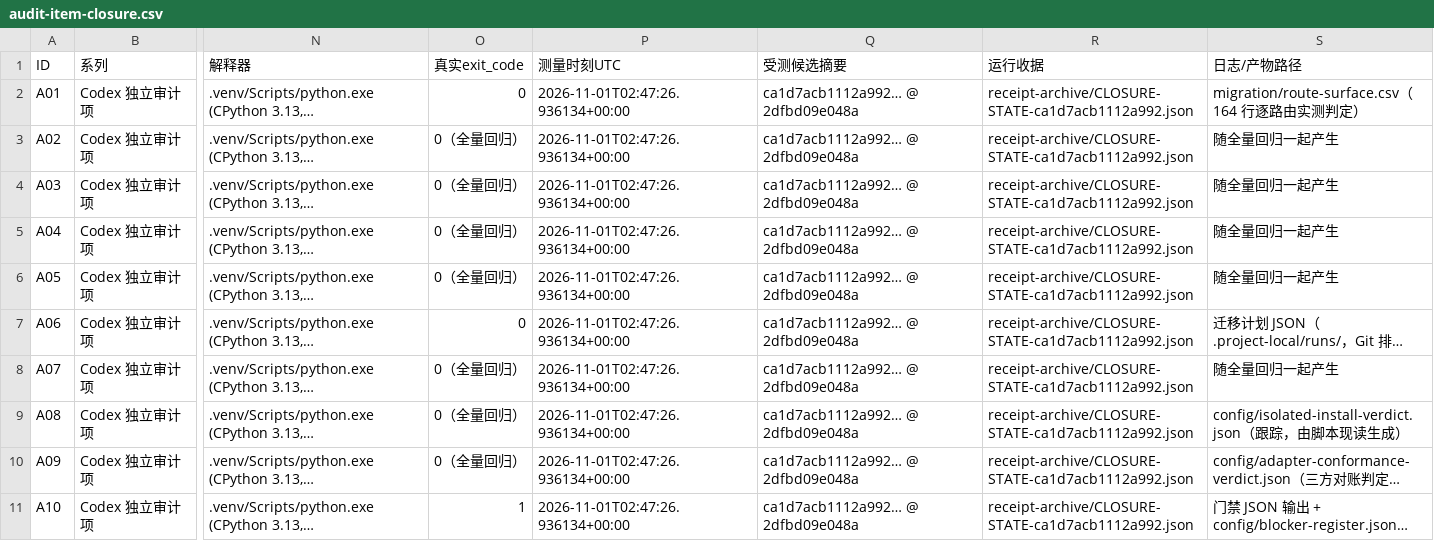
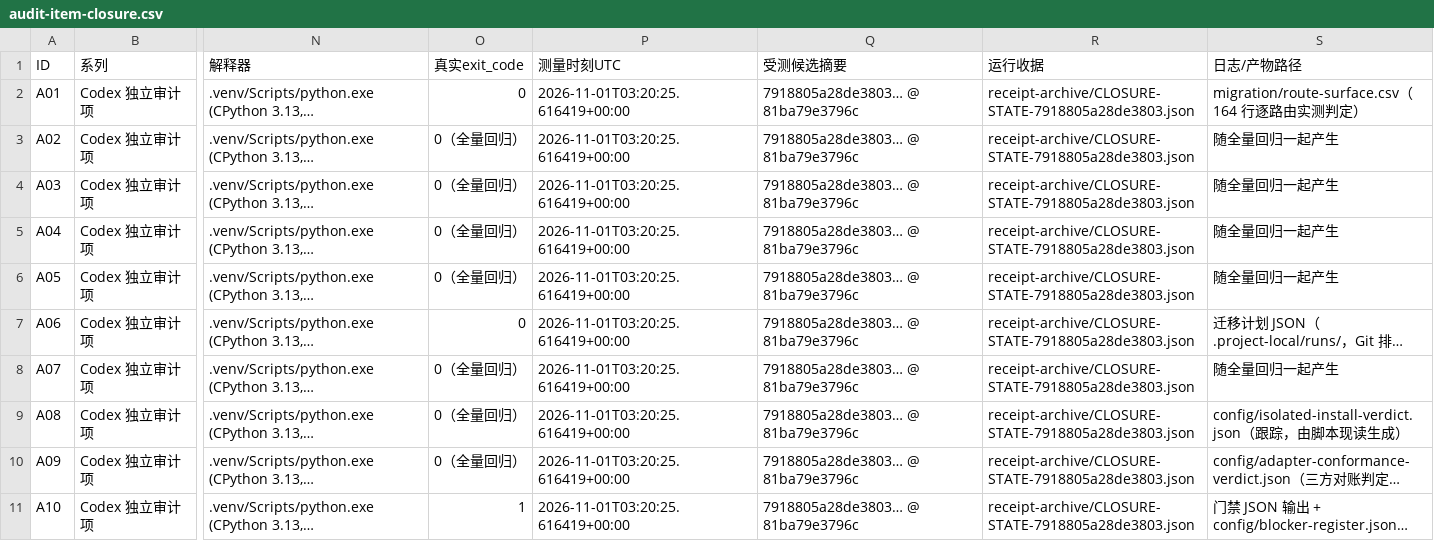
Before and after one commit to DTALEX66/AI-WORK-LAB, a CSV file: migration/audit-item-closure.csv, drawn as a sheet; only a part is shown, gaps mark what is left out; long unchanged cells end in …; the diff covers the shown part only; the diff names each change by its address in the sheet, - before the commit and + after, or states it on an @@ line.

```diff
--- a/migration/audit-item-closure.csv
+++ b/migration/audit-item-closure.csv
-P2:P11 (测量时刻UTC): 2026-11-01T02:47:26.936134+00:00
+P2:P11 (测量时刻UTC): 2026-11-01T03:20:25.616419+00:00
-Q2:Q11 (受测候选摘要): ca1d7acb1112a992… @ 2dfbd09e048a
+Q2:Q11 (受测候选摘要): 7918805a28de3803… @ 81ba79e3796c
-R2:R11 (运行收据): receipt-archive/CLOSURE-STATE-ca1d7acb1112a992.json
+R2:R11 (运行收据): receipt-archive/CLOSURE-STATE-7918805a28de3803.json
```
Also changed, not shown: 30 edited cells elsewhere in this file, 2 other files.
